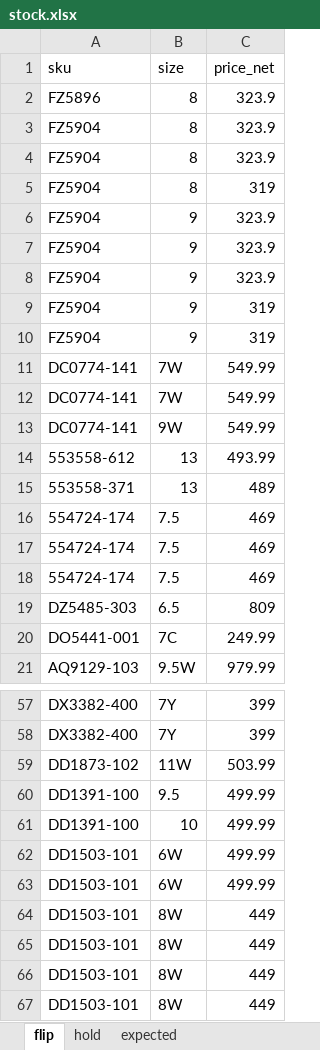
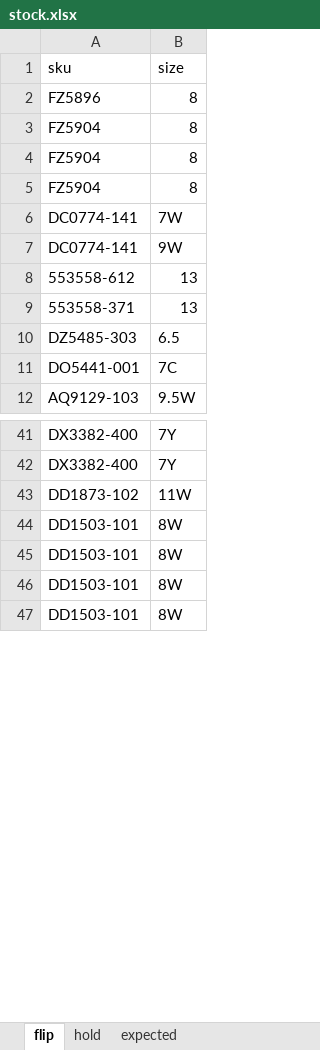
Before and after one commit to nudam00/SneakersPriceChecker, an Excel workbook: input/stock.xlsx, sheet flip, drawn as a sheet; only a part is shown, gaps mark what is left out; values as stored, in another font and other column widths than the file's, no borders; the diff covers the shown part only; the diff names each change by its address in the sheet, - before the commit and + after, or states it on an @@ line.

```diff
--- a/input/stock.xlsx (sheet flip)
+++ b/input/stock.xlsx (sheet flip)
-column C (price_net), rows 2-5: 323.9 | 323.9 | 323.9 | 319; rows 12-15: 549.99 | 549.99 | 493.99 | 489; rows 19-21: 809 | 249.99 | 979.99; rows 57-59: 399 | 399 | 503.99; rows 64-67: all 449
-row 6: FZ5904 | 9 | 323.9
-row 7: FZ5904 | 9 | 323.9
-row 8: FZ5904 | 9 | 323.9
-row 9: FZ5904 | 9 | 319
-row 10: FZ5904 | 9 | 319
-row 11: DC0774-141 | 7W | 549.99
-row 16: 554724-174 | 7.5 | 469
-row 17: 554724-174 | 7.5 | 469
-row 18: 554724-174 | 7.5 | 469
-row 60: DD1391-100 | 9.5 | 499.99
-row 61: DD1391-100 | 10 | 499.99
-row 62: DD1503-101 | 6W | 499.99
-row 63: DD1503-101 | 6W | 499.99
```
Also changed, not shown: 23 removed rows elsewhere in this sheet, sheet hold, sheet expected, output/prices.xlsx, 7 other files.
